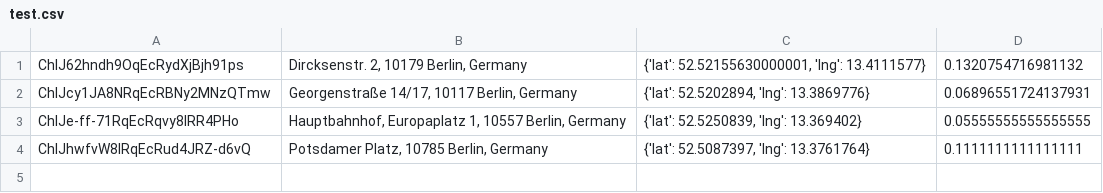
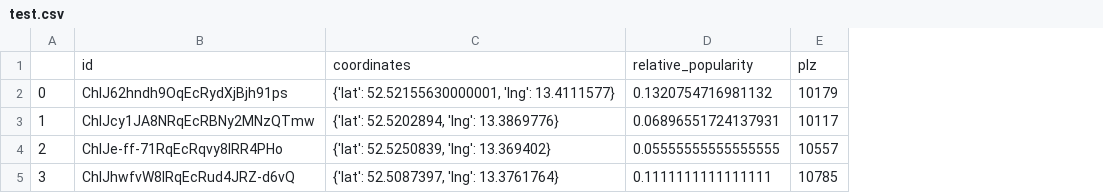
Before and after one commit to socialdistancingdashboard/virushack, a CSV file: google_places_popularity/test.csv, drawn as a sheet; removed rows and columns are numbered as before the commit, all else as after; the diff names each change by its address in the sheet, - before the commit and + after, or states it on an @@ line.

Commit message:
google places aggregator.py and other stuff

```diff
--- a/google_places_popularity/test.csv
+++ b/google_places_popularity/test.csv
+column A, rows 2-5: 0 | 1 | 2 | 3
-column B, rows 1-4: Dircksenstr. 2, 10179 Berlin, Germany | Georgenstraße 14/17, 10117 Berlin, Germany | Hauptbahnhof, Europaplatz 1, 10557 Berlin, Germany | Potsdamer Platz, 10785 Berlin, Germany
+column E, rows 2-5: 10179 | 10117 | 10557 | 10785
+row 1:  | id | coordinates | relative_popularity | plz
```
Also changed, not shown: 3 other files.
